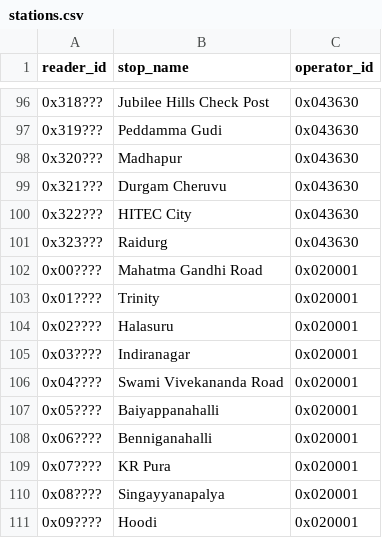
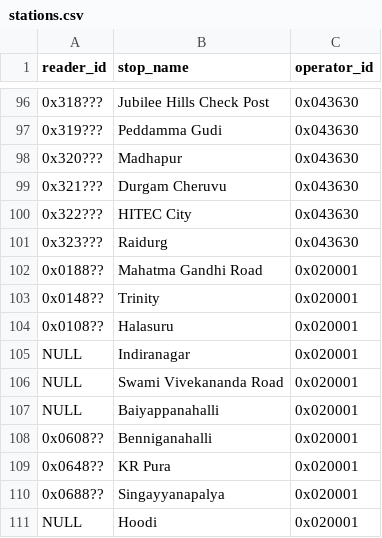
Before and after one commit to w0qs1/NCMC_IDs, a CSV file: export/stations.csv, drawn as a sheet; only a part is shown, gaps mark what is left out.

Commit message:
Fixed some blr stations

```diff
--- a/export/stations.csv
+++ b/export/stations.csv
@@ -101,11 +101,11 @@ reader_id,stop_name,operator_id
 0x323???,Raidurg,0x043630
-0x00????,Mahatma Gandhi Road,0x020001
-0x01????,Trinity,0x020001
-0x02????,Halasuru,0x020001
-0x03????,Indiranagar,0x020001
-0x04????,Swami Vivekananda Road,0x020001
-0x05????,Baiyappanahalli,0x020001
-0x06????,Benniganahalli,0x020001
-0x07????,KR Pura,0x020001
-0x08????,Singayyanapalya,0x020001
-0x09????,Hoodi,0x020001
+0x0188??,Mahatma Gandhi Road,0x020001
+0x0148??,Trinity,0x020001
+0x0108??,Halasuru,0x020001
+NULL,Indiranagar,0x020001
+NULL,Swami Vivekananda Road,0x020001
+NULL,Baiyappanahalli,0x020001
+0x0608??,Benniganahalli,0x020001
+0x0648??,KR Pura,0x020001
+0x0688??,Singayyanapalya,0x020001
+NULL,Hoodi,0x020001
```
